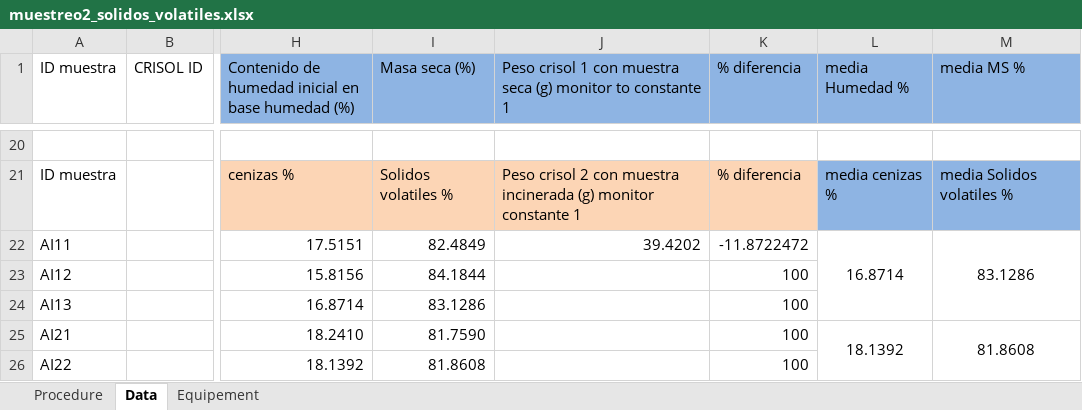
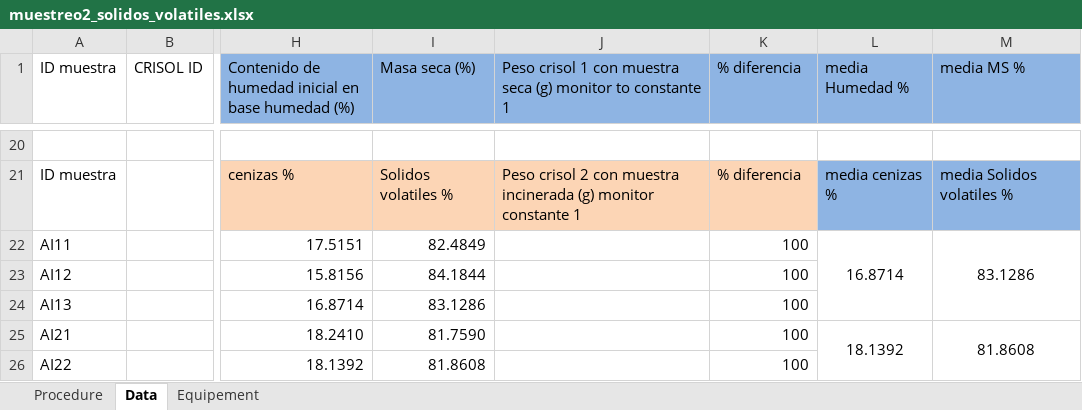
Before and after one commit to Mateo0098/LCA_IPCC_MANURE_TURRIALBA_UCR, an Excel workbook: Academic_documents/resultados CIA y LASA muestreo 2/muestreo2_solidos_volatiles.xlsx, sheet Data, drawn as a sheet; only a part is shown, gaps mark what is left out; values as stored, in another font and other column widths than the file's, no borders; charts and pictures not drawn; the diff names each change by its address in the sheet, - before the commit and + after, or states it on an @@ line.

```diff
--- a/Academic_documents/resultados CIA y LASA muestreo 2/muestreo2_solidos_volatiles.xlsx (sheet Data)
+++ b/Academic_documents/resultados CIA y LASA muestreo 2/muestreo2_solidos_volatiles.xlsx (sheet Data)
-J22: 39.4202
+J22: (empty)
-K22 (% diferencia): -11.8722472
+K22 (% diferencia): 100
```
Also changed, not shown: 1 other file.
